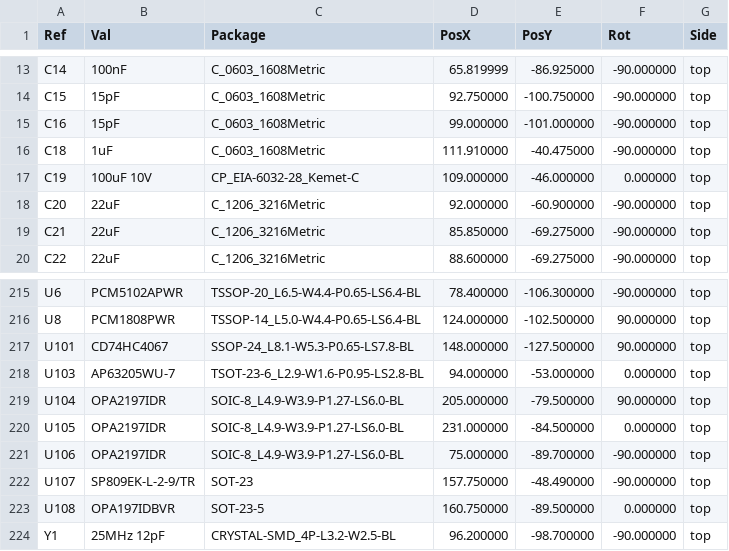
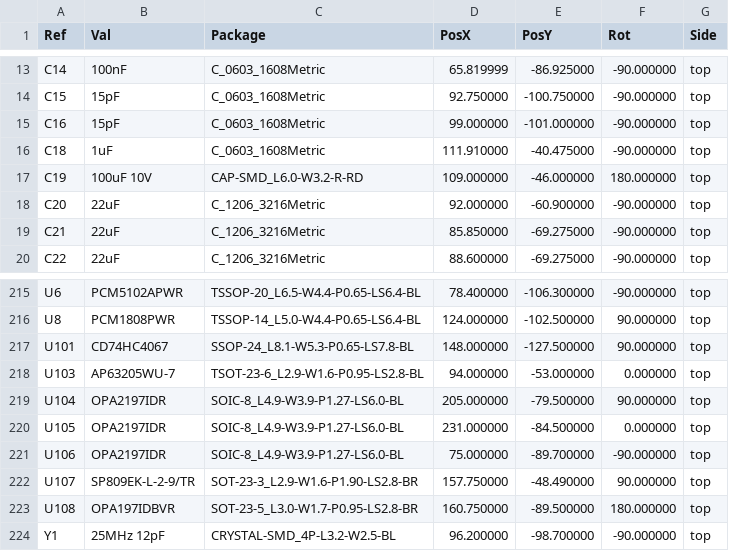
Before and after one commit to peterdelecto/cubevox, a CSV file: hardware/exports/cubevox-cpl.csv, drawn as a sheet; only a part is shown, gaps mark what is left out.

Commit message:
fix(hardware): JLC footprints for U107, U108, C19; production v4
The H7 core block came from a KiCad-library project, so U107 (SOT-23),
U108 (SOT-23-5) and C19 (EIA-6032 tantalum) kept stock footprints whose
zero orientation is 180 degrees from JLC's. The v3 CPL therefore had all
three turned round. Each now uses the easyeda2kicad footprint for its
LCSC number (C412495, C221351, C8649) at the same centre; the track
ends, TP10, the U107 ground via and the C19 5 V via follow the 0.13 to
0.30 mm pad shifts. Every assembled asymmetric part is now on a JLC
footprint. gates.sh ALL PASS, mega_audit loops 0, ERC 0.

Production v4: BOM 73 lines / 223 parts, CPL 223 rows, U107 90, U108
180, C19 180 degrees. v2 and v3 are superseded; upload v4 only.

```diff
--- a/hardware/exports/cubevox-cpl.csv
+++ b/hardware/exports/cubevox-cpl.csv
@@ -16,3 +16,3 @@ Ref,Val,Package,PosX,PosY,Rot,Side
 "C18","1uF","C_0603_1608Metric",111.910000,-40.475000,-90.000000,top
-"C19","100uF 10V","CP_EIA-6032-28_Kemet-C",109.000000,-46.000000,0.000000,top
+"C19","100uF 10V","CAP-SMD_L6.0-W3.2-R-RD",109.000000,-46.000000,180.000000,top
 "C20","22uF","C_1206_3216Metric",92.000000,-60.900000,-90.000000,top
@@ -221,4 +221,4 @@ Ref,Val,Package,PosX,PosY,Rot,Side
 "U106","OPA2197IDR","SOIC-8_L4.9-W3.9-P1.27-LS6.0-BL",75.000000,-89.700000,-90.000000,top
-"U107","SP809EK-L-2-9/TR","SOT-23",157.750000,-48.490000,-90.000000,top
-"U108","OPA197IDBVR","SOT-23-5",160.750000,-89.500000,0.000000,top
+"U107","SP809EK-L-2-9/TR","SOT-23-3_L2.9-W1.6-P1.90-LS2.8-BR",157.750000,-48.490000,90.000000,top
+"U108","OPA197IDBVR","SOT-23-5_L3.0-W1.7-P0.95-LS2.8-BR",160.750000,-89.500000,180.000000,top
 "Y1","25MHz 12pF","CRYSTAL-SMD_4P-L3.2-W2.5-BL",96.200000,-98.700000,-90.000000,top
```
Also changed, not shown: 31 other files.
